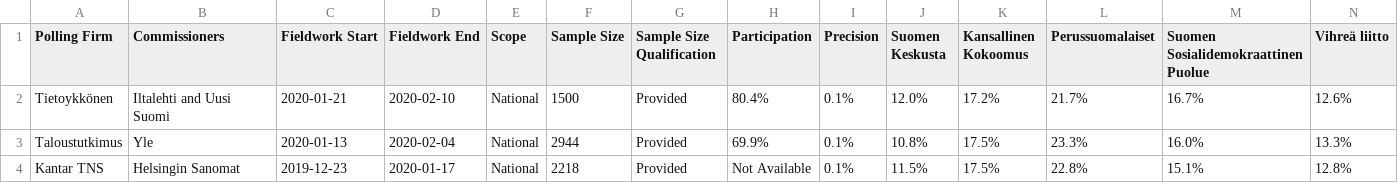
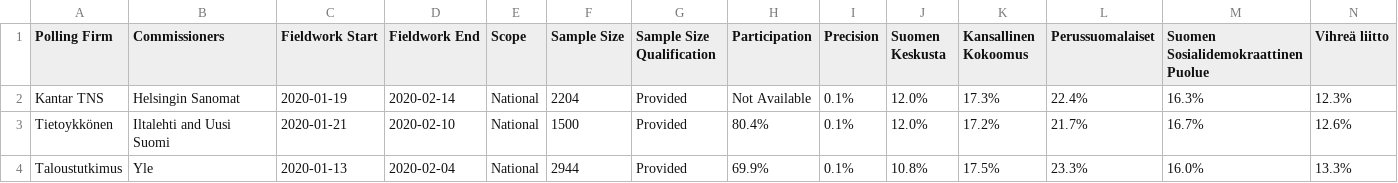
Before and after one commit to filipvanlaenen/eopaod, a CSV file: docs/fi-N.csv, drawn as a sheet; only a part is shown; the shorter side is filled out with more unchanged rows; rows hold the shown columns only; the diff names each change by its address in the sheet, - before the commit and + after, or states it on an @@ line.

```diff
--- a/docs/fi-N.csv
+++ b/docs/fi-N.csv
+row 2: Kantar TNS | Helsingin Sanomat | 2020-01-19 | 2020-02-14 | National | 2204 | Provided | Not Available | 0.1% | 12.0% | 17.3% | 22.4% | 16.3% | 12.3%
```
Also changed, not shown: docs/fi.csv.
